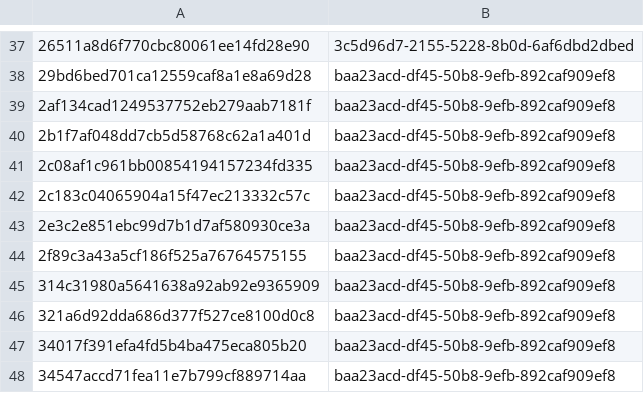
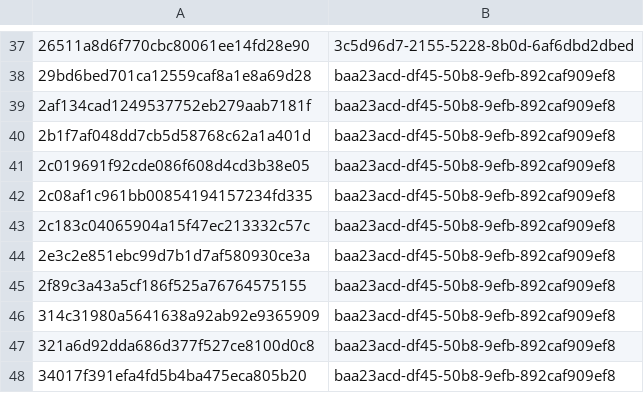
Before and after one commit to sohankanna/india-threat-tracker, a CSV file: misp-feed/hashes.csv, drawn as a sheet; only a part is shown, gaps mark what is left out; the shorter side is filled out with more unchanged rows.

```diff
--- a/misp-feed/hashes.csv
+++ b/misp-feed/hashes.csv
@@ -40,2 +40,3 @@
 2b1f7af048dd7cb5d58768c62a1a401d,baa23acd-df45-50b8-9efb-892caf909ef8
+2c019691f92cde086f608d4cd3b38e05,baa23acd-df45-50b8-9efb-892caf909ef8
 2c08af1c961bb00854194157234fd335,baa23acd-df45-50b8-9efb-892caf909ef8
```
Also changed, not shown: 7 other files.
